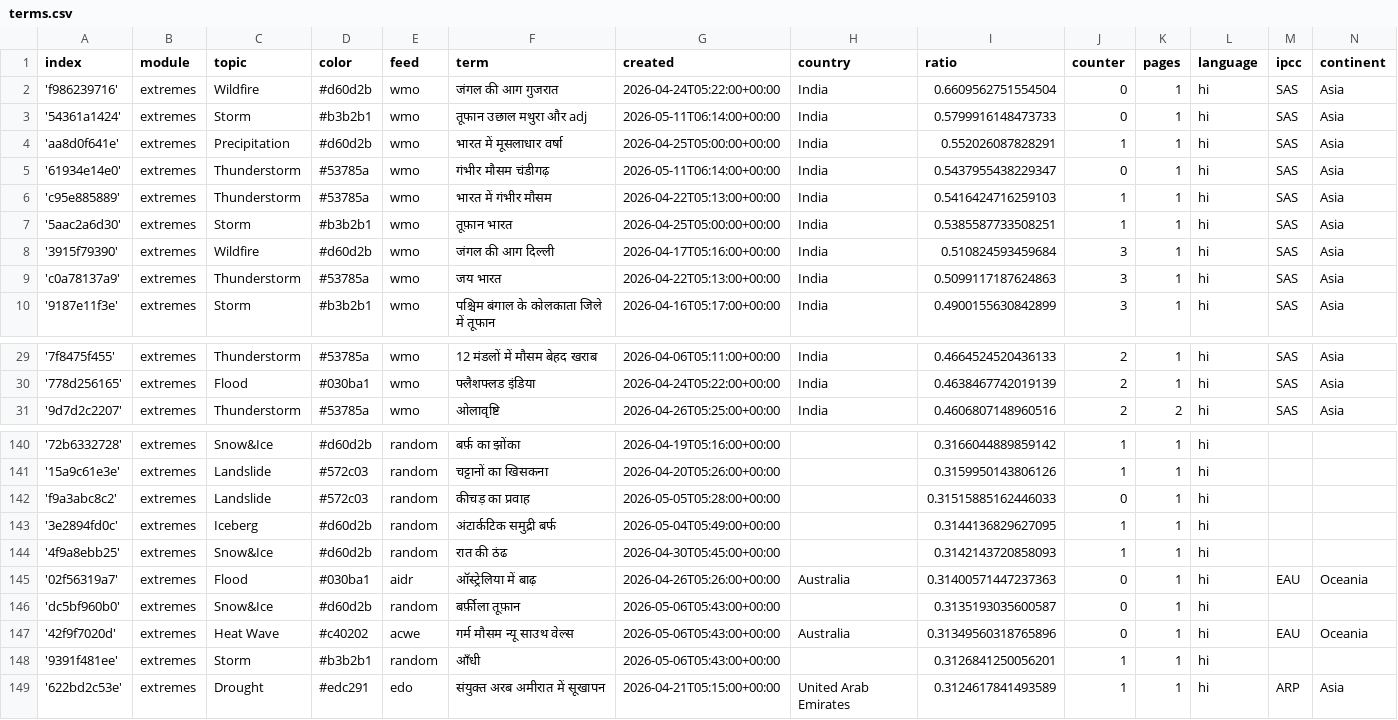
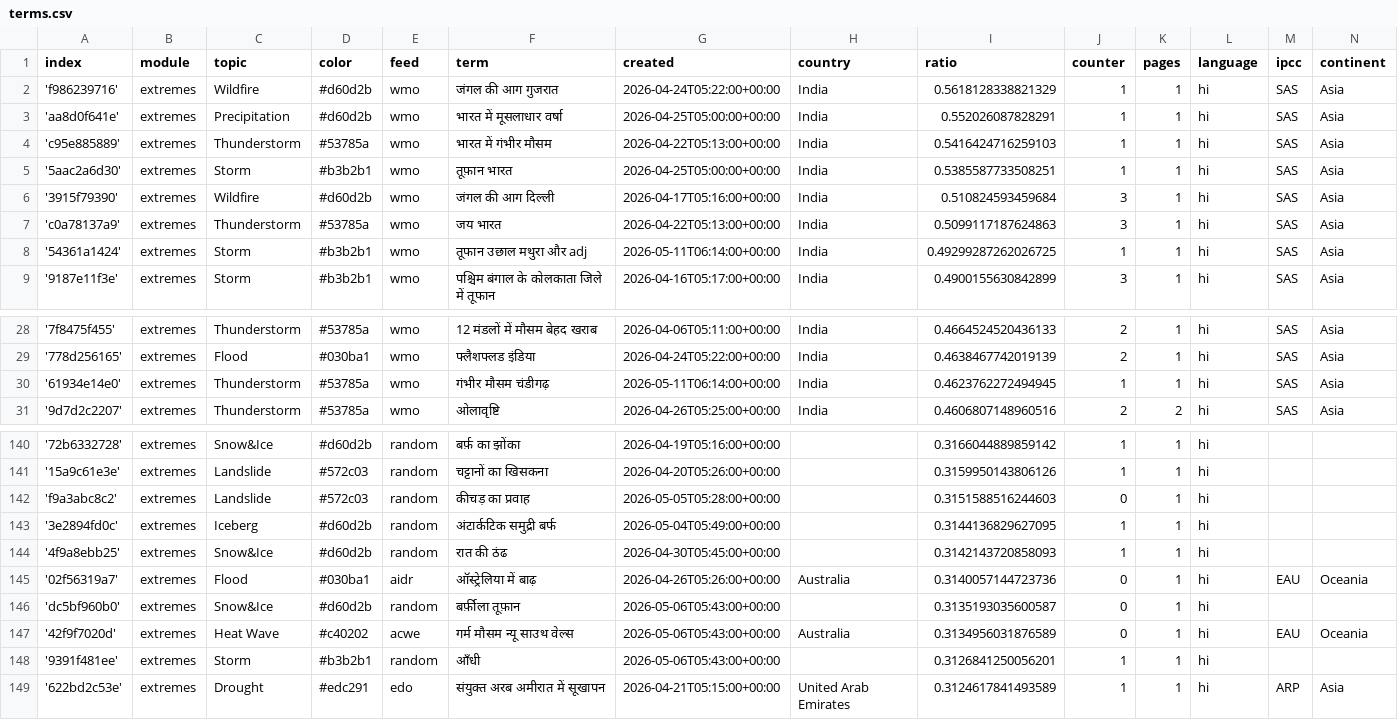
Before and after one commit to hannak555-news/HindiExtremes, a CSV file: terms.csv, drawn as a sheet; only a part is shown, gaps mark what is left out.

Commit message:
Commit from GitHub Actions (harvest:0.0)

```diff
--- a/terms.csv
+++ b/terms.csv
@@ -1,6 +1,4 @@
 index,module,topic,color,feed,term,created,country,ratio,counter,pages,language,ipcc,continent
-'f986239716',extremes,Wildfire,#d60d2b,wmo,जंगल की आग गुजरात,2026-04-24T05:22:00+00:00,India,0.6609562751554504,0,1,hi,SAS,Asia
-'54361a1424',extremes,Storm,#b3b2b1,wmo,तूफान उछाल मथुरा और adj,2026-05-11T06:14:00+00:00,India,0.5799916148473733,0,1,hi,SAS,Asia
+'f986239716',extremes,Wildfire,#d60d2b,wmo,जंगल की आग गुजरात,2026-04-24T05:22:00+00:00,India,0.5618128338821329,1,1,hi,SAS,Asia
 'aa8d0f641e',extremes,Precipitation,#d60d2b,wmo,भारत में मूसलाधार वर्षा,2026-04-25T05:00:00+00:00,India,0.552026087828291,1,1,hi,SAS,Asia
-'61934e14e0',extremes,Thunderstorm,#53785a,wmo,गंभीर मौसम चंडीगढ़,2026-05-11T06:14:00+00:00,India,0.5437955438229347,0,1,hi,SAS,Asia
 'c95e885889',extremes,Thunderstorm,#53785a,wmo,भारत में गंभीर मौसम,2026-04-22T05:13:00+00:00,India,0.5416424716259103,1,1,hi,SAS,Asia
@@ -9,2 +7,3 @@ index,module,topic,color,feed,term,created,country,ratio,counter,pages,language,
 'c0a78137a9',extremes,Thunderstorm,#53785a,wmo,जय भारत,2026-04-22T05:13:00+00:00,India,0.5099117187624863,3,1,hi,SAS,Asia
+'54361a1424',extremes,Storm,#b3b2b1,wmo,तूफान उछाल मथुरा और adj,2026-05-11T06:14:00+00:00,India,0.49299287262026725,1,1,hi,SAS,Asia
 '9187e11f3e',extremes,Storm,#b3b2b1,wmo,पश्चिम बंगाल के कोलकाता जिले में तूफान,2026-04-16T05:17:00+00:00,India,0.4900155630842899,3,1,hi,SAS,Asia
@@ -30,2 +29,3 @@ index,module,topic,color,feed,term,created,country,ratio,counter,pages,language,
 '778d256165',extremes,Flood,#030ba1,wmo,फ्लैशफ्लड इंडिया,2026-04-24T05:22:00+00:00,India,0.4638467742019139,2,1,hi,SAS,Asia
+'61934e14e0',extremes,Thunderstorm,#53785a,wmo,गंभीर मौसम चंडीगढ़,2026-05-11T06:14:00+00:00,India,0.4623762272494945,1,1,hi,SAS,Asia
 '9d7d2c2207',extremes,Thunderstorm,#53785a,wmo,ओलावृष्टि,2026-04-26T05:25:00+00:00,India,0.4606807148960516,2,2,hi,SAS,Asia
@@ -141,8 +141,8 @@ index,module,topic,color,feed,term,created,country,ratio,counter,pages,language,
 '15a9c61e3e',extremes,Landslide,#572c03,random,चट्टानों का खिसकना,2026-04-20T05:26:00+00:00,,0.3159950143806126,1,1,hi,,
-'f9a3abc8c2',extremes,Landslide,#572c03,random,कीचड़ का प्रवाह,2026-05-05T05:28:00+00:00,,0.31515885162446033,0,1,hi,,
+'f9a3abc8c2',extremes,Landslide,#572c03,random,कीचड़ का प्रवाह,2026-05-05T05:28:00+00:00,,0.3151588516244603,0,1,hi,,
 '3e2894fd0c',extremes,Iceberg,#d60d2b,random,अंटार्कटिक समुद्री बर्फ,2026-05-04T05:49:00+00:00,,0.3144136829627095,1,1,hi,,
 '4f9a8ebb25',extremes,Snow&Ice,#d60d2b,random,रात की ठंढ,2026-04-30T05:45:00+00:00,,0.3142143720858093,1,1,hi,,
-'02f56319a7',extremes,Flood,#030ba1,aidr,ऑस्ट्रेलिया में बाढ़,2026-04-26T05:26:00+00:00,Australia,0.31400571447237363,0,1,hi,EAU,Oceania
+'02f56319a7',extremes,Flood,#030ba1,aidr,ऑस्ट्रेलिया में बाढ़,2026-04-26T05:26:00+00:00,Australia,0.3140057144723736,0,1,hi,EAU,Oceania
 'dc5bf960b0',extremes,Snow&Ice,#d60d2b,random,बर्फ़ीला तूफ़ान,2026-05-06T05:43:00+00:00,,0.3135193035600587,0,1,hi,,
-'42f9f7020d',extremes,Heat Wave,#c40202,acwe,गर्म मौसम न्यू साउथ वेल्स,2026-05-06T05:43:00+00:00,Australia,0.31349560318765896,0,1,hi,EAU,Oceania
+'42f9f7020d',extremes,Heat Wave,#c40202,acwe,गर्म मौसम न्यू साउथ वेल्स,2026-05-06T05:43:00+00:00,Australia,0.3134956031876589,0,1,hi,EAU,Oceania
 '9391f481ee',extremes,Storm,#b3b2b1,random,आँधी,2026-05-06T05:43:00+00:00,,0.3126841250056201,1,1,hi,,
```
